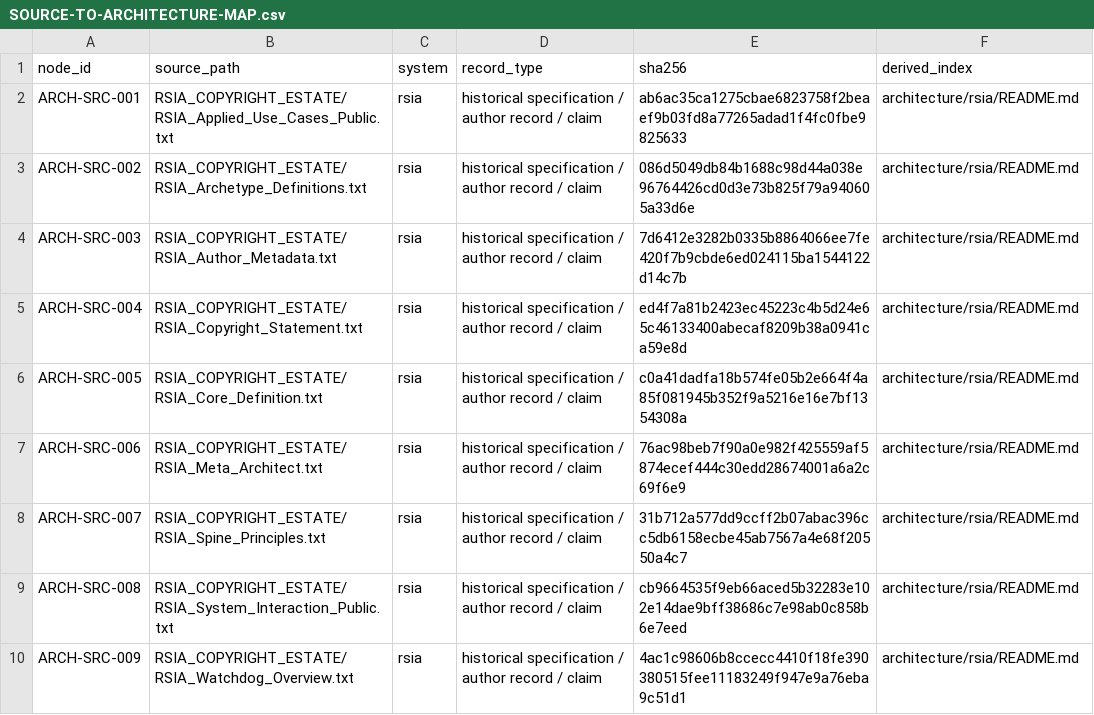
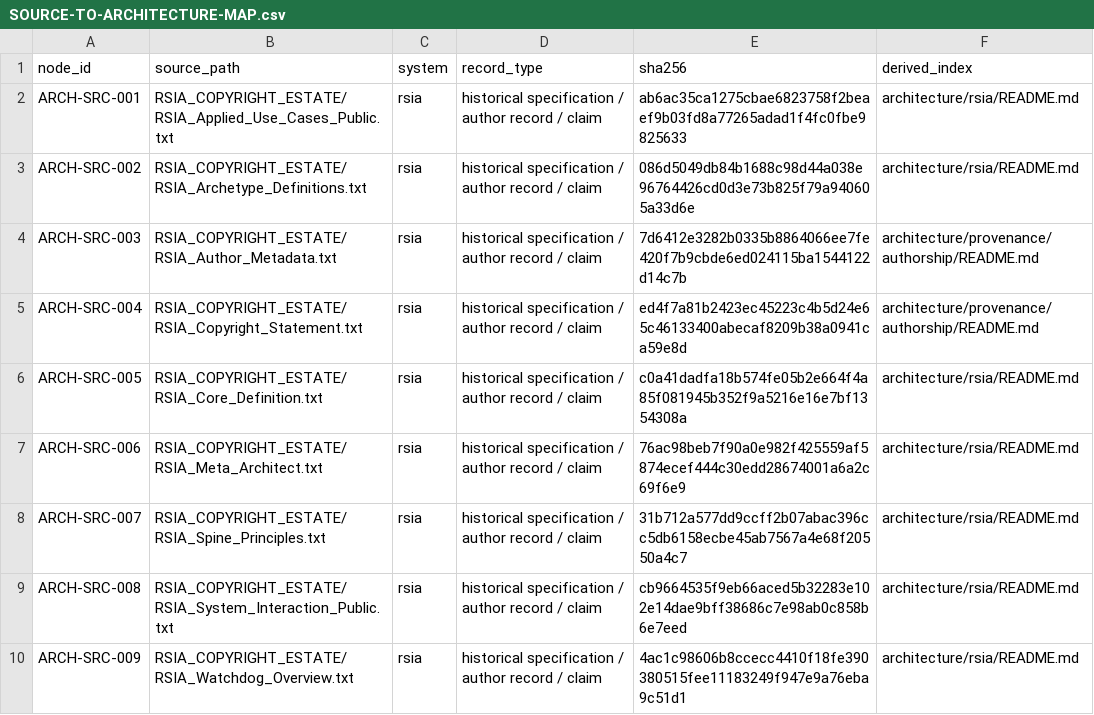
Before and after one commit to r-a-elu-architecture/RSOS-Multimodal-Cue-Framework, a CSV file: architecture/SOURCE-TO-ARCHITECTURE-MAP.csv, drawn as a sheet; only a part is shown; the diff covers the shown part only.

```diff
--- a/architecture/SOURCE-TO-ARCHITECTURE-MAP.csv
+++ b/architecture/SOURCE-TO-ARCHITECTURE-MAP.csv
@@ -3,4 +3,4 @@ ARCH-SRC-001,RSIA_COPYRIGHT_ESTATE/RSIA_Applied_Use_Cases_Public.txt,rsia,histor
 ARCH-SRC-002,RSIA_COPYRIGHT_ESTATE/RSIA_Archetype_Definitions.txt,rsia,historical specification / author record / claim,086d5049db84b1688c98d44a038e96764426cd0d3e73b825f79a940605a33d6e,architecture/rsia/README.md
-ARCH-SRC-003,RSIA_COPYRIGHT_ESTATE/RSIA_Author_Metadata.txt,rsia,historical specification / author record / claim,7d6412e3282b0335b8864066ee7fe420f7b9cbde6ed024115ba1544122d14c7b,architecture/rsia/README.md
-ARCH-SRC-004,RSIA_COPYRIGHT_ESTATE/RSIA_Copyright_Statement.txt,rsia,historical specification / author record / claim,ed4f7a81b2423ec45223c4b5d24e65c46133400abecaf8209b38a0941ca59e8d,architecture/rsia/README.md
+ARCH-SRC-003,RSIA_COPYRIGHT_ESTATE/RSIA_Author_Metadata.txt,rsia,historical specification / author record / claim,7d6412e3282b0335b8864066ee7fe420f7b9cbde6ed024115ba1544122d14c7b,architecture/provenance/authorship/README.md
+ARCH-SRC-004,RSIA_COPYRIGHT_ESTATE/RSIA_Copyright_Statement.txt,rsia,historical specification / author record / claim,ed4f7a81b2423ec45223c4b5d24e65c46133400abecaf8209b38a0941ca59e8d,architecture/provenance/authorship/README.md
 ARCH-SRC-005,RSIA_COPYRIGHT_ESTATE/RSIA_Core_Definition.txt,rsia,historical specification / author record / claim,c0a41dadfa18b574fe05b2e664f4a85f081945b352f9a5216e16e7bf1354308a,architecture/rsia/README.md
```
Also changed, not shown: 39 edited cells elsewhere in this file, 39 other files.
